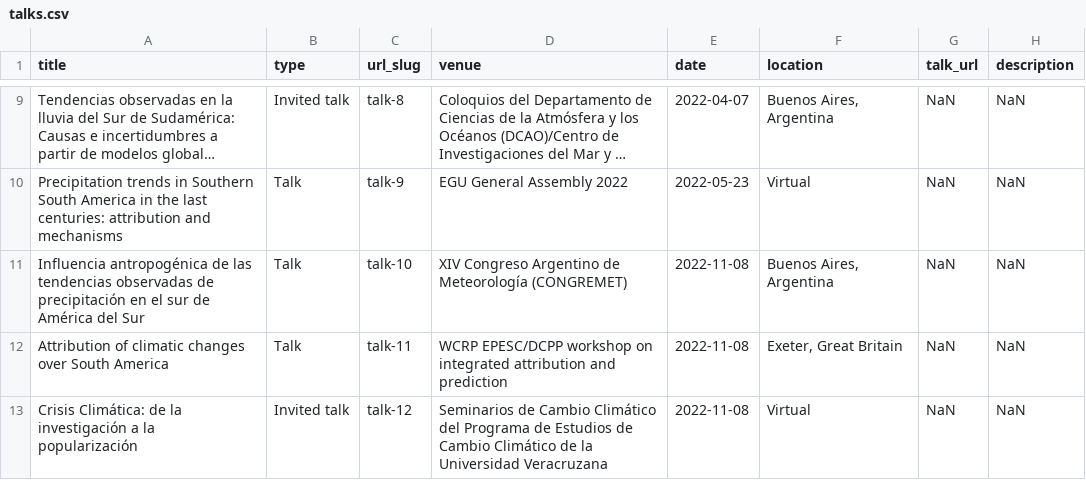
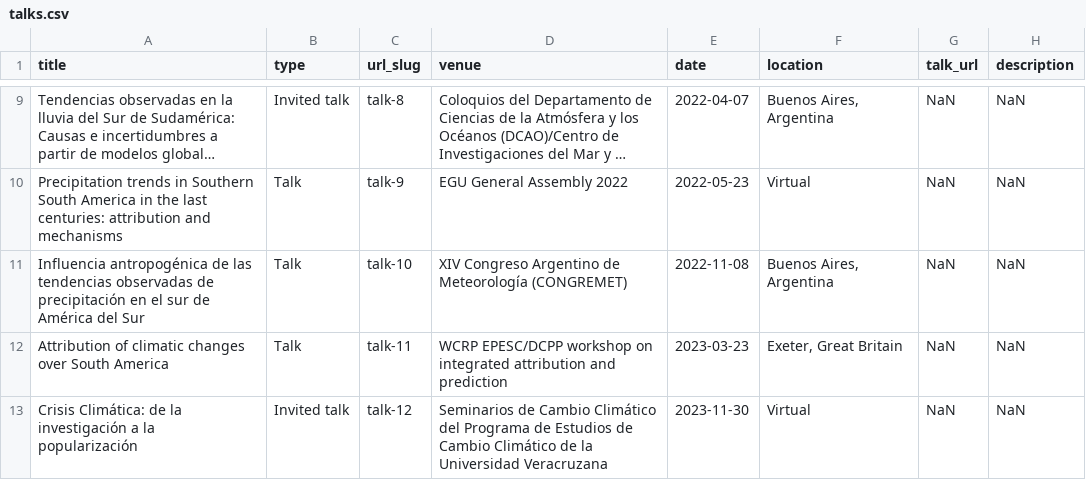
Before and after one commit to lbdiaz/lbdiaz.github.io, a CSV file: markdown_generator/talks.csv, drawn as a sheet; only a part is shown, gaps mark what is left out; long unchanged cells end in ….

```diff
--- a/markdown_generator/talks.csv
+++ b/markdown_generator/talks.csv
@@ -11,3 +11,3 @@ Precipitation trends in Southern South America in the last centuries: attributio
 Influencia antropogénica de las tendencias observadas de precipitación en el sur de América del Sur	Talk	talk-10	XIV Congreso Argentino de Meteorología (CONGREMET)	2022-11-08	Buenos Aires, Argentina	NaN	NaN
-Attribution of climatic changes over South America	Talk	talk-11	WCRP EPESC/DCPP workshop on integrated attribution and prediction	2022-11-08	Exeter, Great Britain	NaN	NaN
-Crisis Climática: de la investigación a la popularización	Invited talk	talk-12	Seminarios de Cambio Climático del Programa de Estudios de Cambio Climático de la Universidad Veracruzana	2022-11-08	Virtual	NaN	NaN
+Attribution of climatic changes over South America	Talk	talk-11	WCRP EPESC/DCPP workshop on integrated attribution and prediction	2023-03-23	Exeter, Great Britain	NaN	NaN
+Crisis Climática: de la investigación a la popularización	Invited talk	talk-12	Seminarios de Cambio Climático del Programa de Estudios de Cambio Climático de la Universidad Veracruzana	2023-11-30	Virtual	NaN	NaN
```
Also changed, not shown: 7 other files.
